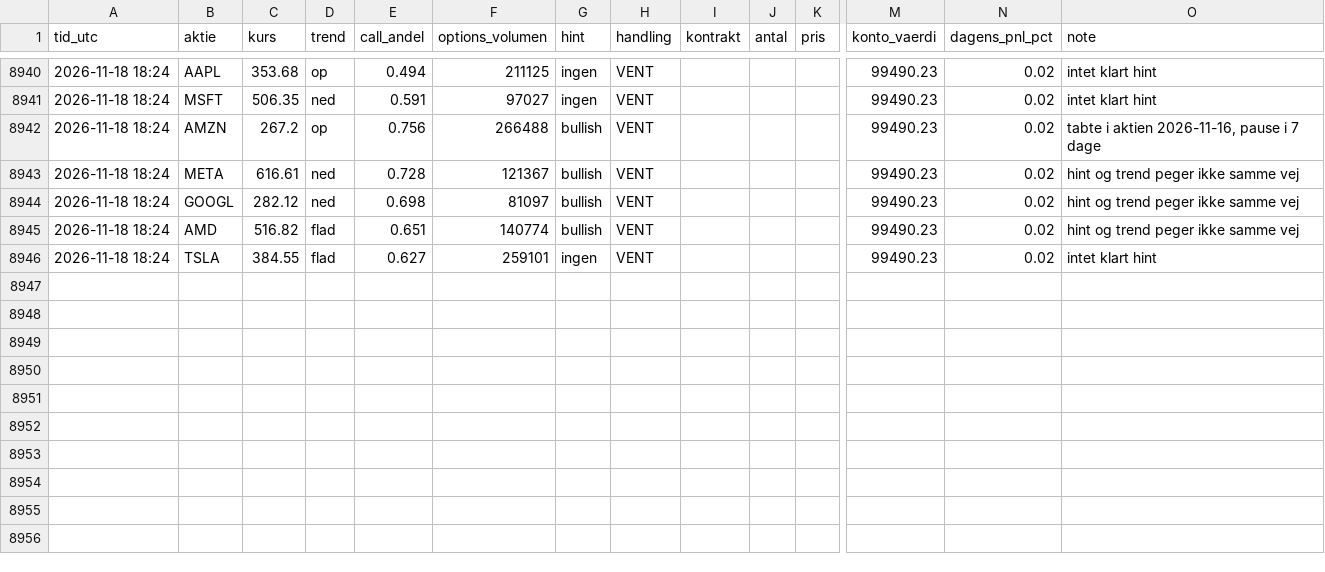
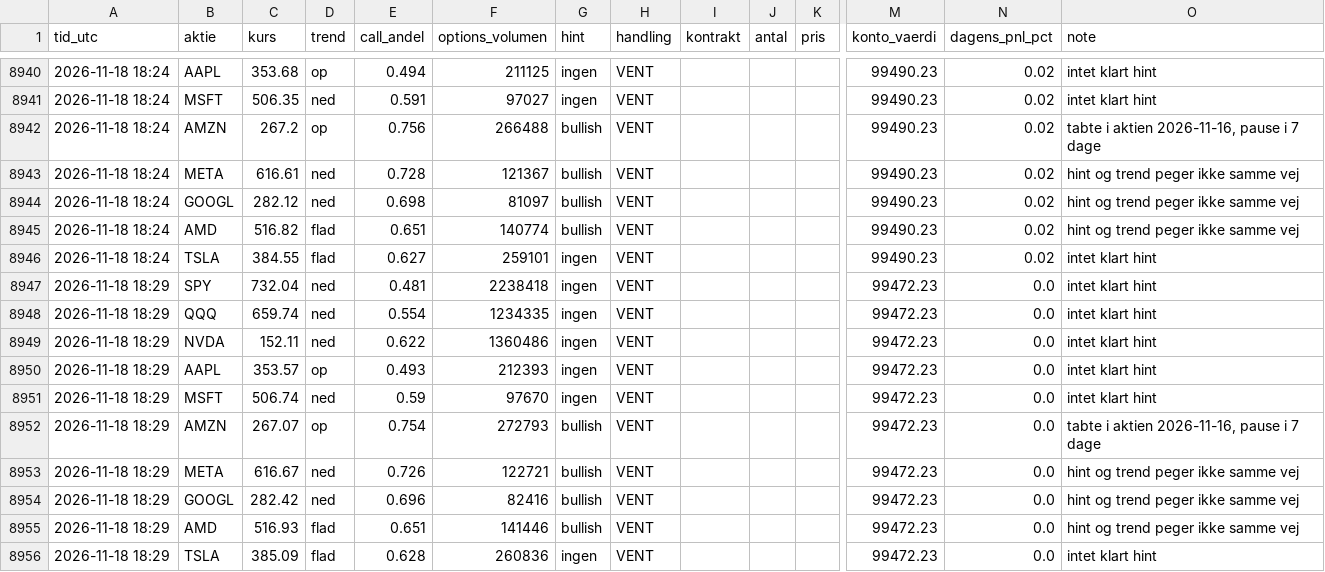
Before and after one commit to augusthavsteen757-cpu/trading-bot, a CSV file: options/trades.csv, drawn as a sheet; only a part is shown, gaps mark what is left out; rows hold the shown columns only; the diff names each change by its address in the sheet, - before the commit and + after, or states it on an @@ line.

Commit message:
Options-bot runde 2026-11-18T18:29

```diff
--- a/options/trades.csv
+++ b/options/trades.csv
+row 8947: 2026-11-18 18:29 | SPY | 732.04 | ned | 0.481 | 2238418 | ingen | VENT |  |  |  | 99472.23 | 0.0 | intet klart hint
+row 8948: 2026-11-18 18:29 | QQQ | 659.74 | ned | 0.554 | 1234335 | ingen | VENT |  |  |  | 99472.23 | 0.0 | intet klart hint
+row 8949: 2026-11-18 18:29 | NVDA | 152.11 | ned | 0.622 | 1360486 | ingen | VENT |  |  |  | 99472.23 | 0.0 | intet klart hint
+row 8950: 2026-11-18 18:29 | AAPL | 353.57 | op | 0.493 | 212393 | ingen | VENT |  |  |  | 99472.23 | 0.0 | intet klart hint
+row 8951: 2026-11-18 18:29 | MSFT | 506.74 | ned | 0.59 | 97670 | ingen | VENT |  |  |  | 99472.23 | 0.0 | intet klart hint
+row 8952: 2026-11-18 18:29 | AMZN | 267.07 | op | 0.754 | 272793 | bullish | VENT |  |  |  | 99472.23 | 0.0 | tabte i aktien 2026-11-16, pause i 7 dage
+row 8953: 2026-11-18 18:29 | META | 616.67 | ned | 0.726 | 122721 | bullish | VENT |  |  |  | 99472.23 | 0.0 | hint og trend peger ikke samme vej
+row 8954: 2026-11-18 18:29 | GOOGL | 282.42 | ned | 0.696 | 82416 | bullish | VENT |  |  |  | 99472.23 | 0.0 | hint og trend peger ikke samme vej
+row 8955: 2026-11-18 18:29 | AMD | 516.93 | flad | 0.651 | 141446 | bullish | VENT |  |  |  | 99472.23 | 0.0 | hint og trend peger ikke samme vej
+row 8956: 2026-11-18 18:29 | TSLA | 385.09 | flad | 0.628 | 260836 | ingen | VENT |  |  |  | 99472.23 | 0.0 | intet klart hint
```
